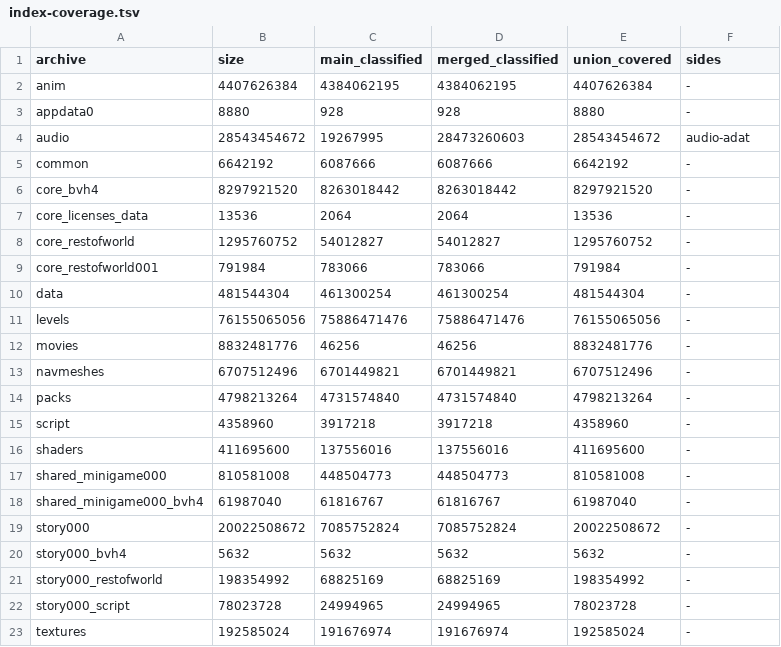
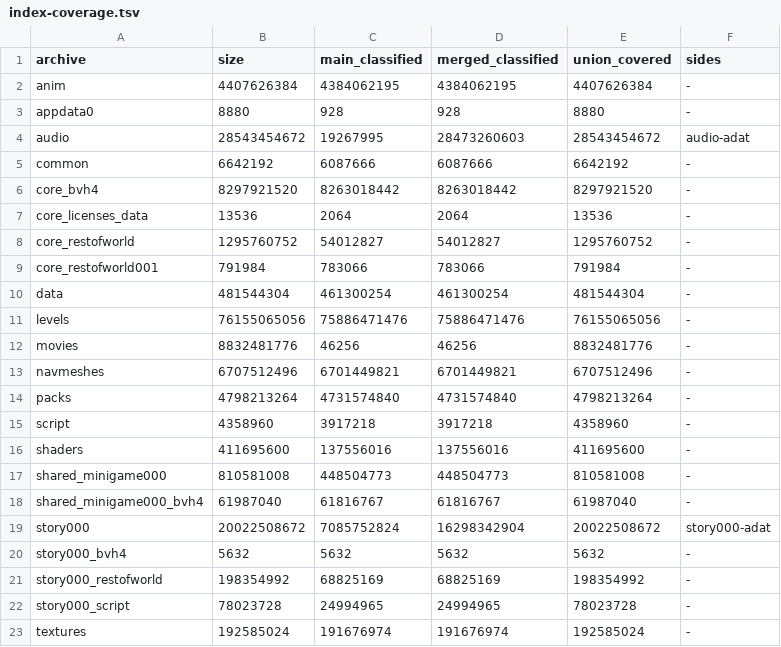
Before and after one commit to lynxnathan/rage-tools-vi, a TSV file: handoff/index-coverage.tsv, drawn as a sheet.

Commit message:
story000: whole-file ADAT scan indexes 46 percent; classified share 35.39 to 81.40

```diff
--- a/handoff/index-coverage.tsv
+++ b/handoff/index-coverage.tsv
@@ -18,3 +18,3 @@ shared_minigame000	810581008	448504773	448504773	810581008	-
 shared_minigame000_bvh4	61987040	61816767	61816767	61987040	-
-story000	20022508672	7085752824	7085752824	20022508672	-
+story000	20022508672	7085752824	16298342904	20022508672	story000-adat
 story000_bvh4	5632	5632	5632	5632	-
```
Also changed, not shown: 3 other files.
